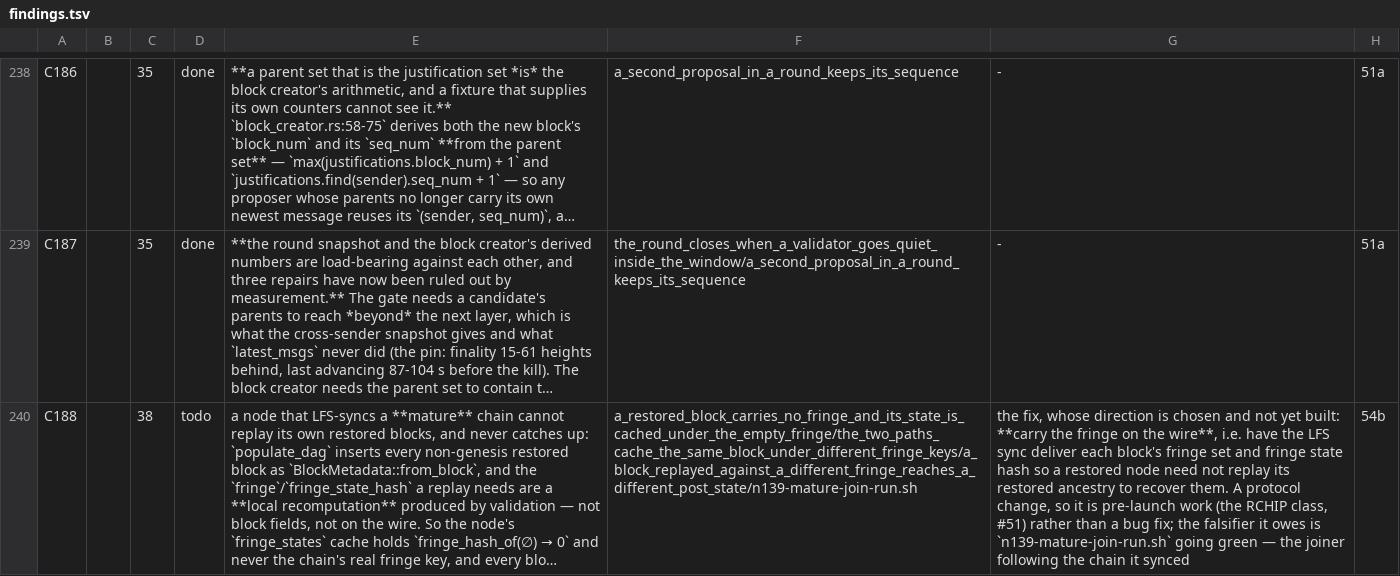
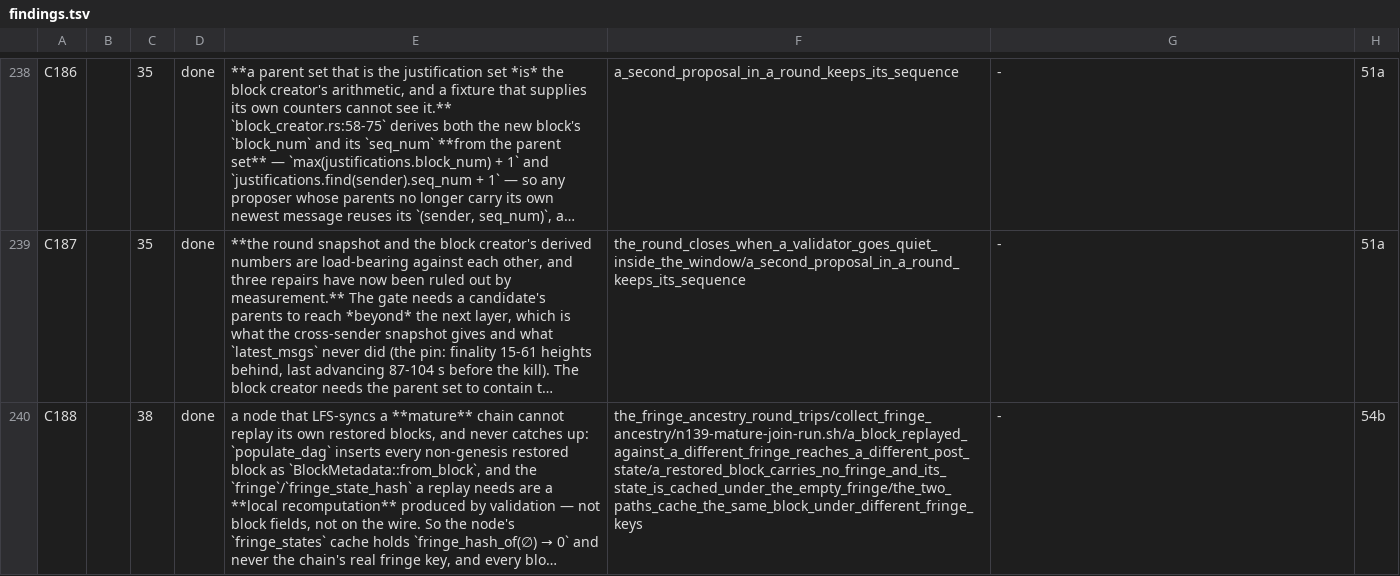
Before and after one commit to aixaria0/rchain-rust, a TSV file: spec/findings.tsv, drawn as a sheet; only a part is shown, gaps mark what is left out; long unchanged cells end in …; the diff names each change by its address in the sheet, - before the commit and + after, or states it on an @@ line.

```diff
--- a/spec/findings.tsv
+++ b/spec/findings.tsv
-D240: todo
+D240: done
-F240: a_restored_block_carries_no_fringe_and_its_state_is_cached_under_the_empty_fringe/the_two_paths_cache_the_same_block_under_different_fringe_keys/a_block_replayed_against_a_different_fringe_reaches_a_different_post_state/n139-mature-join-run.sh
+F240: the_fringe_ancestry_round_trips/collect_fringe_ancestry/n139-mature-join-run.sh/a_block_replayed_against_a_different_fringe_reaches_a_different_post_state/a_restored_block_carries_no_fringe_and_its_state_is_cached_under_the_empty_fringe/the_two_paths_cache_the_same_block_under_different_fringe_keys
-G240: the fix, whose direction is chosen and not yet built: **carry the fringe on the wire**, i.e. have the LFS sync deliver each block's fringe set and fringe state hash so a restored node need not replay its restored ancestry to recover them. A protocol change, so it is pre-launch work (the RCHIP class, #51) rather than a bug fix; the falsifier it owes is `n139-mature-join-run.sh` going green — the joiner following the chain it synced
+G240: -
```
Also changed, not shown: 2 other files.
